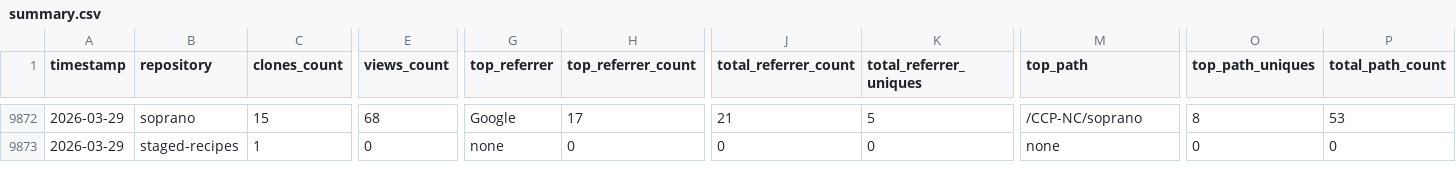
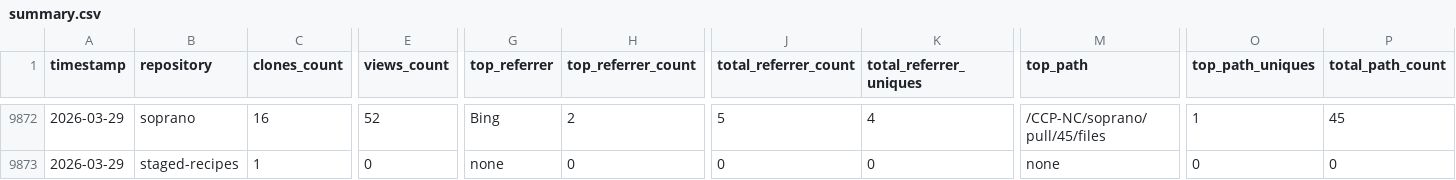
Before and after one commit to CCP-NC/metrics, a CSV file: traffic-stats/summary.csv, drawn as a sheet; only a part is shown, gaps mark what is left out; the diff covers the shown part only; the diff names each change by its address in the sheet, - before the commit and + after, or states it on an @@ line.

```diff
--- a/traffic-stats/summary.csv
+++ b/traffic-stats/summary.csv
-C9872 (clones_count): 15
+C9872 (clones_count): 16
-E9872 (views_count): 68
+E9872 (views_count): 52
-G9872 (top_referrer): Google
+G9872 (top_referrer): Bing
-H9872 (top_referrer_count): 17
+H9872 (top_referrer_count): 2
-J9872 (total_referrer_count): 21
+J9872 (total_referrer_count): 5
-K9872 (total_referrer_uniques): 5
+K9872 (total_referrer_uniques): 4
-M9872 (top_path): /CCP-NC/soprano
+M9872 (top_path): /CCP-NC/soprano/pull/45/files
-O9872 (top_path_uniques): 8
+O9872 (top_path_uniques): 1
-P9872 (total_path_count): 53
+P9872 (total_path_count): 45
```
Also changed, not shown: 64 edited cells elsewhere in this file, 55 other files.
